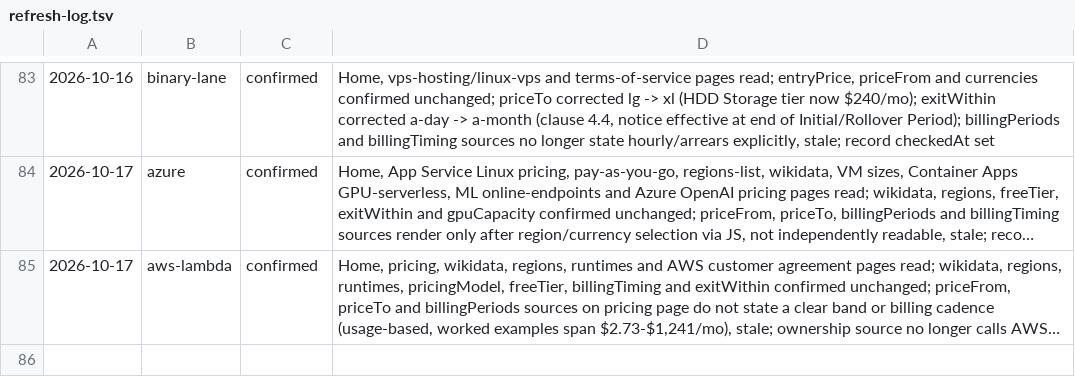
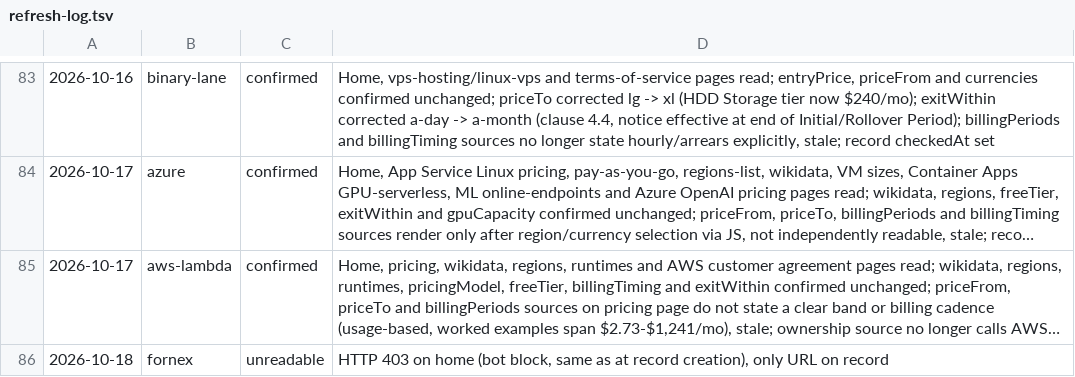
Before and after one commit to fortrabbit/findhost, a TSV file: research/refresh-log.tsv, drawn as a sheet; only a part is shown, gaps mark what is left out; long unchanged cells end in …; the diff names each change by its address in the sheet, - before the commit and + after, or states it on an @@ line.

```diff
--- a/research/refresh-log.tsv
+++ b/research/refresh-log.tsv
+row 86: 2026-10-18 | fornex | unreadable | HTTP 403 on home (bot block, same as at record creation), only URL on record
```
